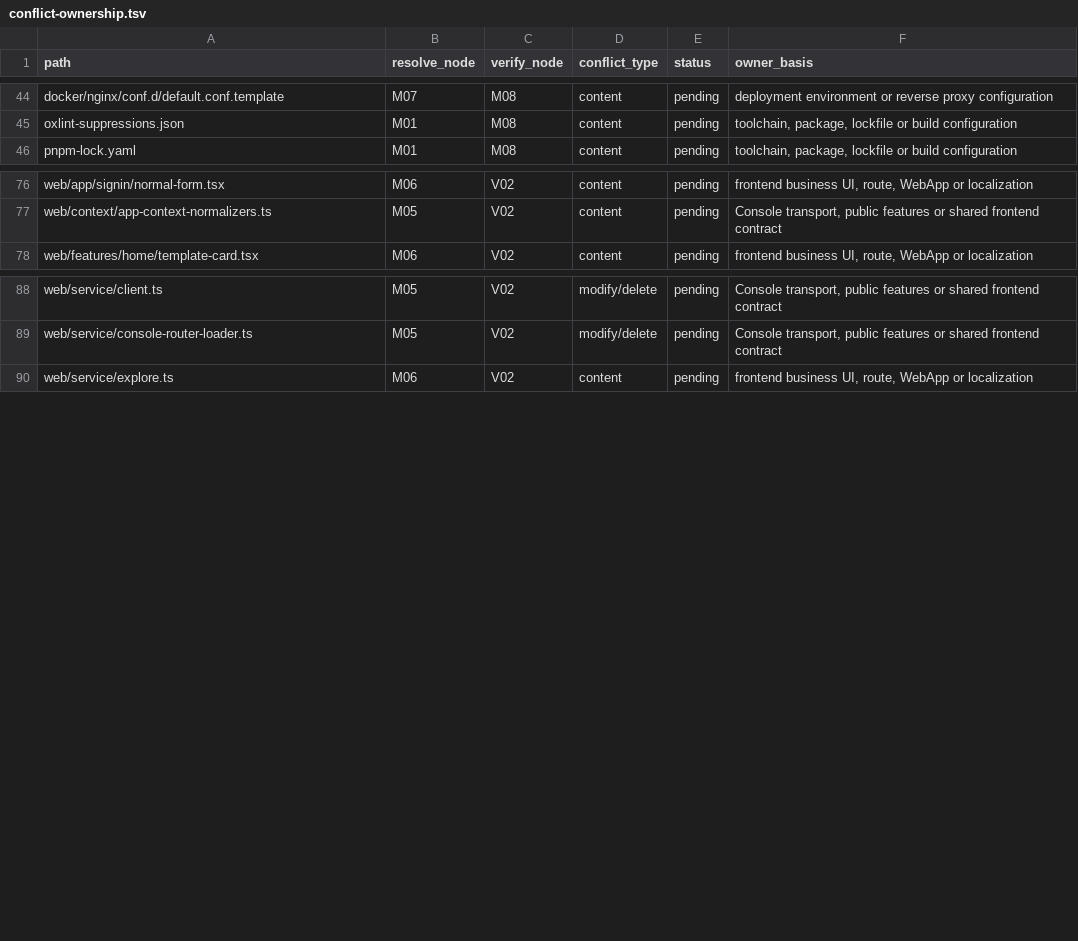
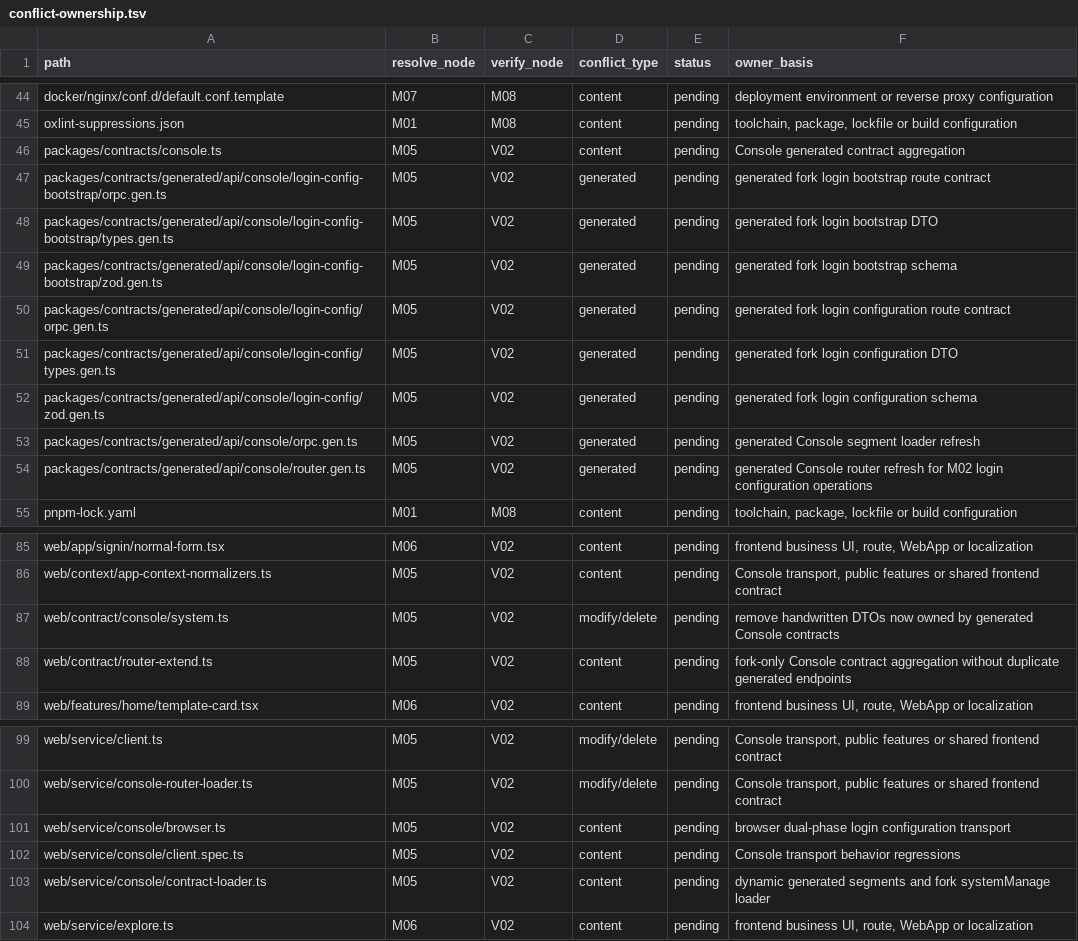
Before and after one commit to YFGaia/dify-plus, a TSV file: openspec/changes/merge-upstream-1-17-1/research/conflict-ownership.tsv, drawn as a sheet; only a part is shown, gaps mark what is left out; the diff names each change by its address in the sheet, - before the commit and + after, or states it on an @@ line.

Commit message:
docs(upgrade): register M05 transport contract paths

```diff
--- a/openspec/changes/merge-upstream-1-17-1/research/conflict-ownership.tsv
+++ b/openspec/changes/merge-upstream-1-17-1/research/conflict-ownership.tsv
+row 46: packages/contracts/console.ts | M05 | V02 | content | pending | Console generated contract aggregation
+row 47: packages/contracts/generated/api/console/login-config-bootstrap/orpc.gen.ts | M05 | V02 | generated | pending | generated fork login bootstrap route contract
+row 48: packages/contracts/generated/api/console/login-config-bootstrap/types.gen.ts | M05 | V02 | generated | pending | generated fork login bootstrap DTO
+row 49: packages/contracts/generated/api/console/login-config-bootstrap/zod.gen.ts | M05 | V02 | generated | pending | generated fork login bootstrap schema
+row 50: packages/contracts/generated/api/console/login-config/orpc.gen.ts | M05 | V02 | generated | pending | generated fork login configuration route contract
+row 51: packages/contracts/generated/api/console/login-config/types.gen.ts | M05 | V02 | generated | pending | generated fork login configuration DTO
+row 52: packages/contracts/generated/api/console/login-config/zod.gen.ts | M05 | V02 | generated | pending | generated fork login configuration schema
+row 53: packages/contracts/generated/api/console/orpc.gen.ts | M05 | V02 | generated | pending | generated Console segment loader refresh
+row 54: packages/contracts/generated/api/console/router.gen.ts | M05 | V02 | generated | pending | generated Console router refresh for M02 login configuration operations
+row 87: web/contract/console/system.ts | M05 | V02 | modify/delete | pending | remove handwritten DTOs now owned by generated Console contracts
+row 88: web/contract/router-extend.ts | M05 | V02 | content | pending | fork-only Console contract aggregation without duplicate generated endpoints
+row 101: web/service/console/browser.ts | M05 | V02 | content | pending | browser dual-phase login configuration transport
+row 102: web/service/console/client.spec.ts | M05 | V02 | content | pending | Console transport behavior regressions
+row 103: web/service/console/contract-loader.ts | M05 | V02 | content | pending | dynamic generated segments and fork systemManage loader
```
Also changed, not shown: 5 other files.
